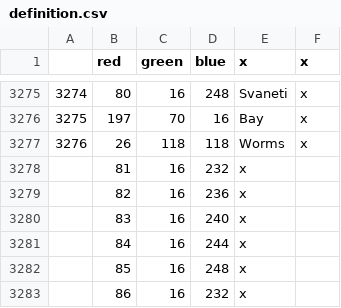
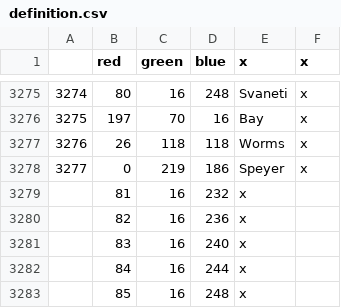
Before and after one commit to XDucky9000/AshesOfLiberty, a CSV file: map/definition.csv, drawn as a sheet; only a part is shown, gaps mark what is left out; the shorter side is filled out with more unchanged rows.

```diff
--- a/map/definition.csv
+++ b/map/definition.csv
@@ -3277,2 +3277,3 @@
 3276;26;118;118;Worms;x
+3277;0;219;186;Speyer;x
 ;81;16;232;x
```
Also changed, not shown: localisation/00_HPM_map.csv, 21 other files.
